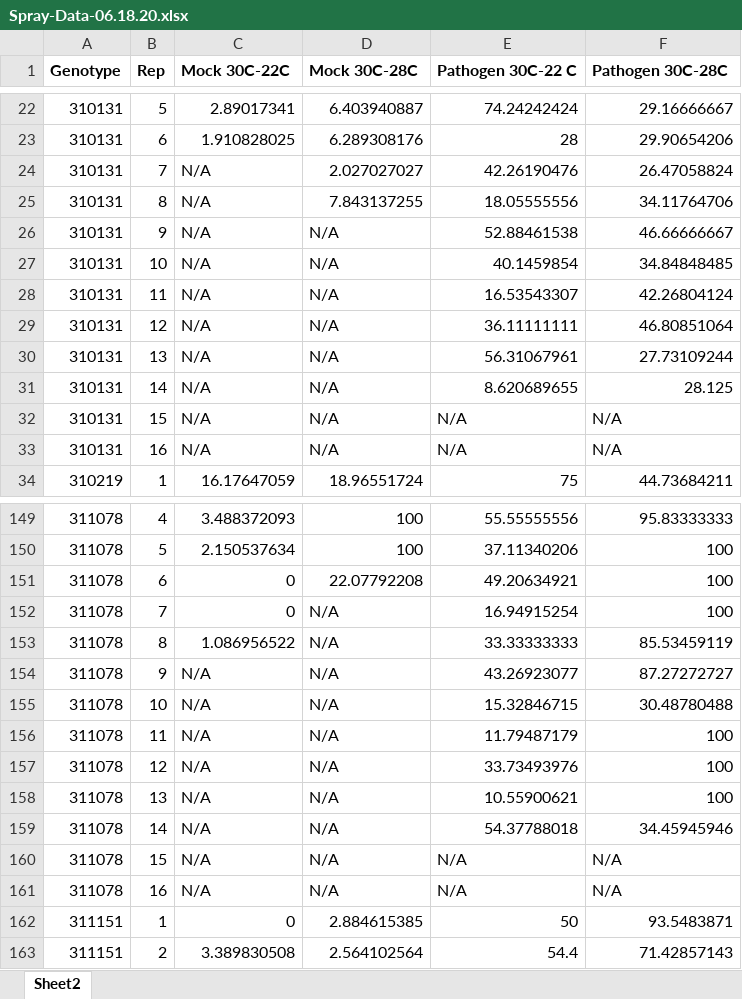
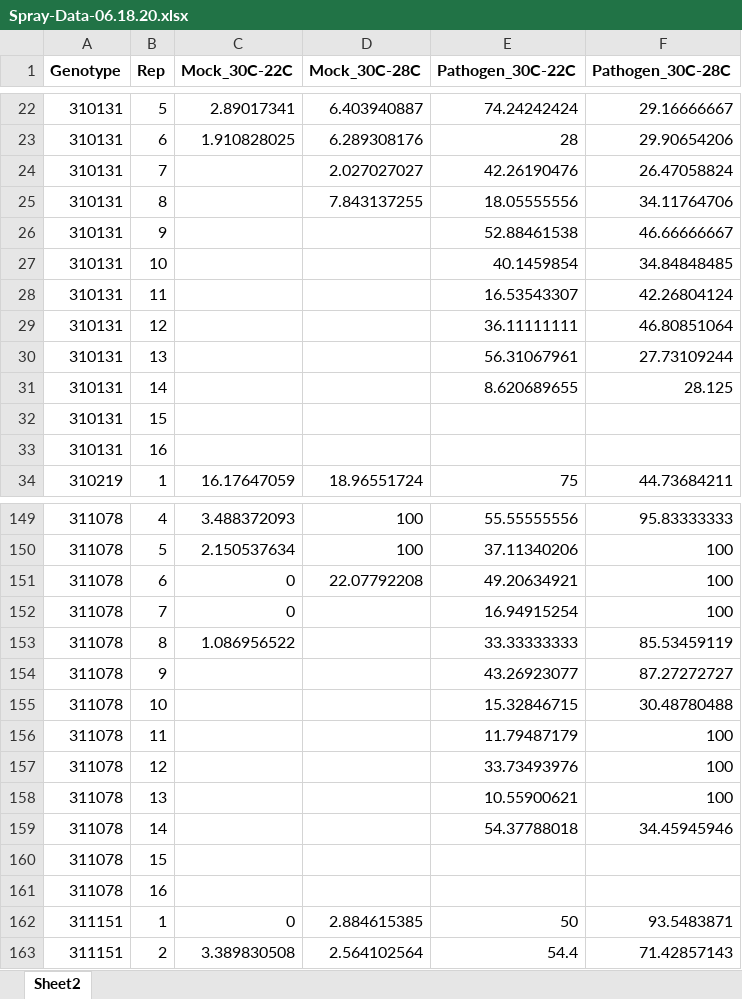
Before and after one commit to alejorojas2/Spray-data-2019, an Excel workbook: Spray-Data-06.18.20.xlsx, sheet Sheet2, drawn as a sheet; only a part is shown, gaps mark what is left out; values as stored, in another font and other column widths than the file's, no borders; the diff covers the shown part only; the diff names each change by its address in the sheet, - before the commit and + after, or states it on an @@ line.

```diff
--- a/Spray-Data-06.18.20.xlsx (sheet Sheet2)
+++ b/Spray-Data-06.18.20.xlsx (sheet Sheet2)
-C1: Mock 30C-22C
+C1: Mock_30C-22C
-D1: Mock 30C-28C
+D1: Mock_30C-28C
-E1: Pathogen 30C-22 C
+E1: Pathogen_30C-22C
-F1: Pathogen 30C-28C
+F1: Pathogen_30C-28C
-C24:C33 (Mock_30C-22C): N/A
+C24:C33 (Mock_30C-22C): (empty)
-D26:D33 (Mock_30C-28C): N/A
+D26:D33 (Mock_30C-28C): (empty)
-E32:E33 (Pathogen_30C-22C): N/A
+E32:E33 (Pathogen_30C-22C): (empty)
-F32:F33 (Pathogen_30C-28C): N/A
+F32:F33 (Pathogen_30C-28C): (empty)
-D152:D161 (Mock_30C-28C): N/A
+D152:D161 (Mock_30C-28C): (empty)
-C154:C161 (Mock_30C-22C): N/A
+C154:C161 (Mock_30C-22C): (empty)
-E160:E161 (Pathogen_30C-22C): N/A
+E160:E161 (Pathogen_30C-22C): (empty)
-F160:F161 (Pathogen_30C-28C): N/A
+F160:F161 (Pathogen_30C-28C): (empty)
```
Also changed, not shown: 318 edited cells and cell formats elsewhere in this sheet, 2 other files.
